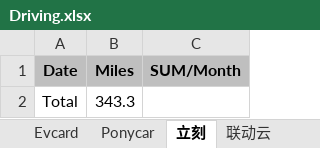
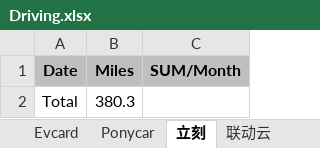
Before and after one commit to pure-study/misc, an Excel workbook: src/main/resources/Driving.xlsx, sheet 立刻, drawn as a sheet; values as stored, in another font and other column widths than the file's, no borders; the diff names each change by its address in the sheet, - before the commit and + after, or states it on an @@ line.

```diff
--- a/src/main/resources/Driving.xlsx (sheet 立刻)
+++ b/src/main/resources/Driving.xlsx (sheet 立刻)
-B2 (Miles): 343.3
+B2 (Miles): 380.3
```
Also changed, not shown: sheet SUM, sheet 1度.
